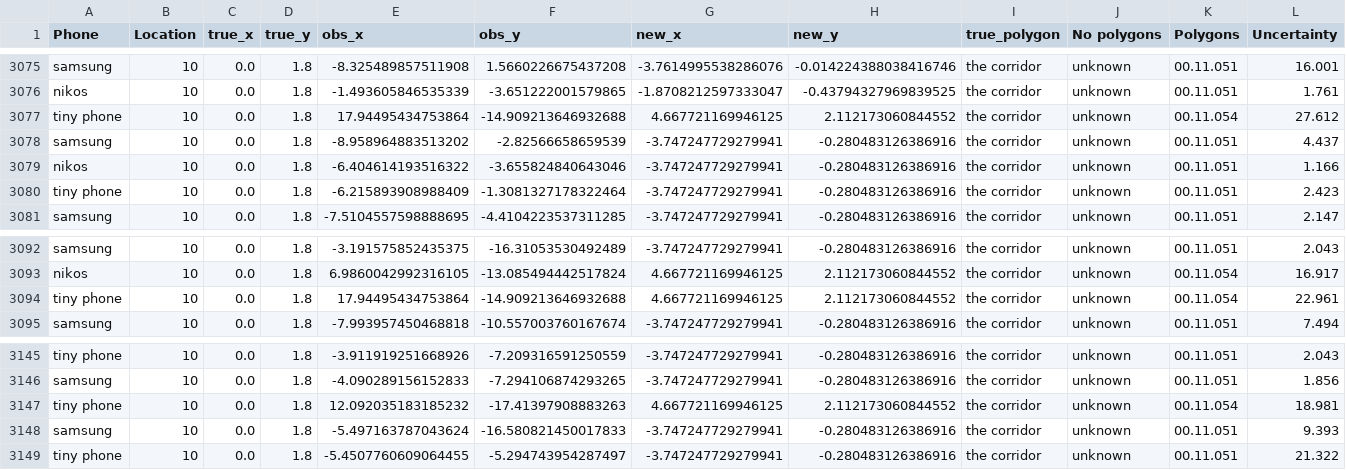
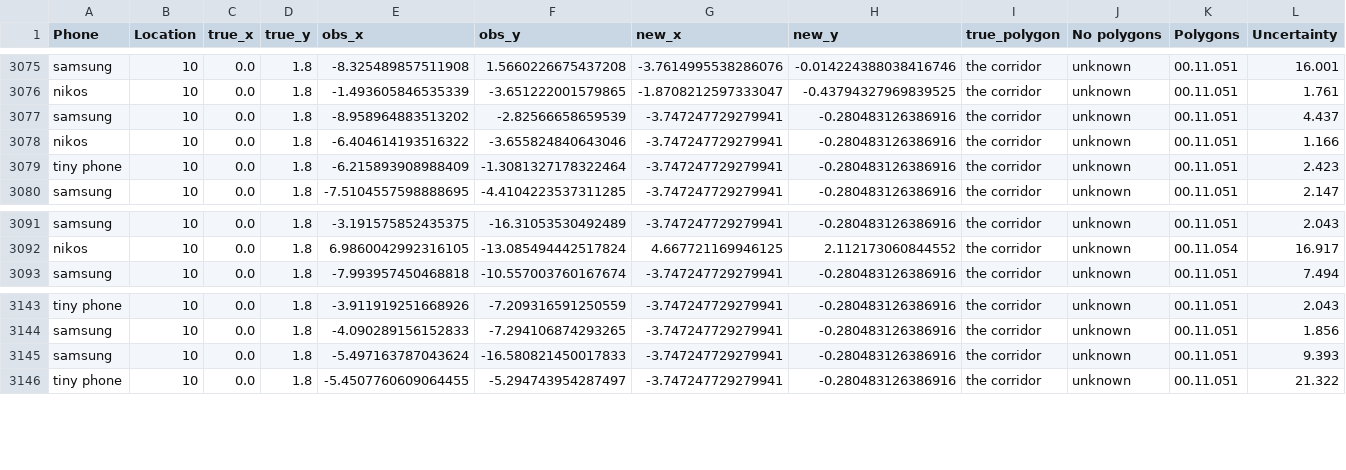
Before and after one commit to salmafg/wifi-localization, a CSV file: data/eval/nls_init_0.csv, drawn as a sheet; only a part is shown, gaps mark what is left out.

```diff
--- a/data/eval/nls_init_0.csv
+++ b/data/eval/nls_init_0.csv
@@ -3076,3 +3076,2 @@ samsung,10,0.0,1.8,-8.325489857511908,1.5660226675437208,-3.7614995538286076,-0.
 nikos,10,0.0,1.8,-1.493605846535339,-3.651222001579865,-1.8708212597333047,-0.43794327969839525,the corridor,unknown,00.11.051,1.761
-tiny phone,10,0.0,1.8,17.94495434753864,-14.909213646932688,4.667721169946125,2.112173060844552,the corridor,unknown,00.11.054,27.612
 samsung,10,0.0,1.8,-8.958964883513202,-2.82566658659539,-3.747247729279941,-0.280483126386916,the corridor,unknown,00.11.051,4.437
@@ -3093,3 +3092,2 @@ samsung,10,0.0,1.8,-3.191575852435375,-16.31053530492489,-3.747247729279941,-0.2
 nikos,10,0.0,1.8,6.9860042992316105,-13.085494442517824,4.667721169946125,2.112173060844552,the corridor,unknown,00.11.054,16.917
-tiny phone,10,0.0,1.8,17.94495434753864,-14.909213646932688,4.667721169946125,2.112173060844552,the corridor,unknown,00.11.054,22.961
 samsung,10,0.0,1.8,-7.993957450468818,-10.557003760167674,-3.747247729279941,-0.280483126386916,the corridor,unknown,00.11.051,7.494
@@ -3146,3 +3144,2 @@ tiny phone,10,0.0,1.8,-3.911919251668926,-7.209316591250559,-3.747247729279941,-
 samsung,10,0.0,1.8,-4.090289156152833,-7.294106874293265,-3.747247729279941,-0.280483126386916,the corridor,unknown,00.11.051,1.856
-tiny phone,10,0.0,1.8,12.092035183185232,-17.41397908883263,4.667721169946125,2.112173060844552,the corridor,unknown,00.11.054,18.981
 samsung,10,0.0,1.8,-5.497163787043624,-16.580821450017833,-3.747247729279941,-0.280483126386916,the corridor,unknown,00.11.051,9.393
```
Also changed, not shown: data/eval/nls_trilat.csv, data/eval/trilat_only.csv, 14 other files.
